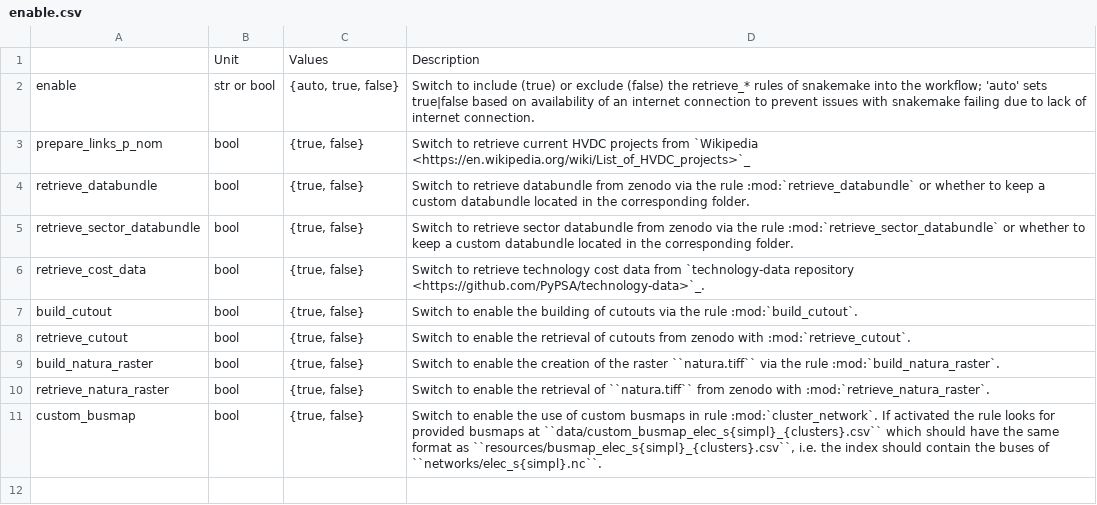
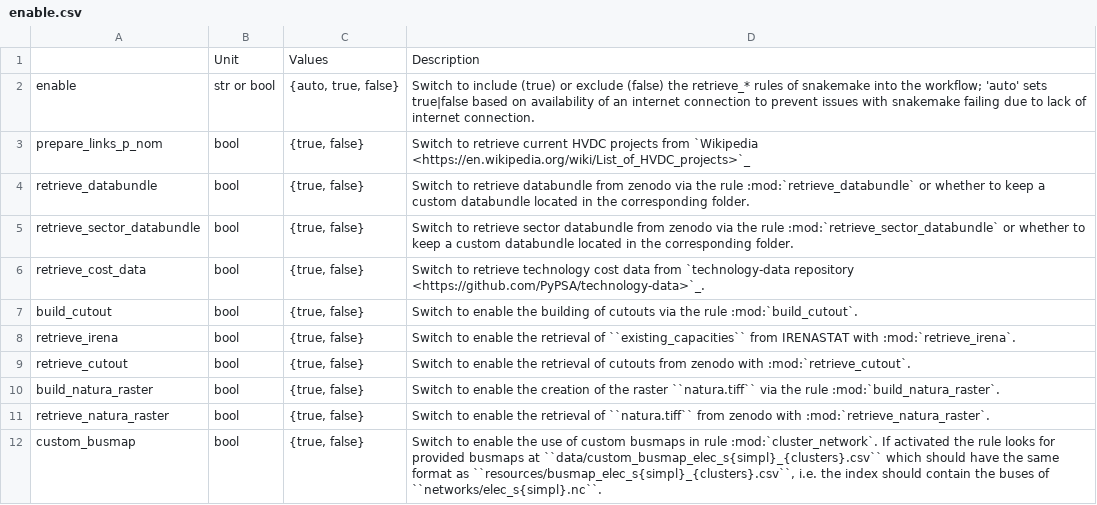
Before and after one commit to AbiAfthab/pypsa-eurelectric, a CSV file: doc/configtables/enable.csv, drawn as a sheet; the diff names each change by its address in the sheet, - before the commit and + after, or states it on an @@ line.

```diff
--- a/doc/configtables/enable.csv
+++ b/doc/configtables/enable.csv
+row 8: retrieve_irena | bool | {true, false} | Switch to enable the retrieval of ``existing_capacities`` from IRENASTAT with :mod:`retrieve_irena`.
```
Also changed, not shown: data/existing_infrastructure/offwind_capacity_IRENA.csv, data/existing_infrastructure/onwind_capacity_IRENA.csv, 6 other files.
